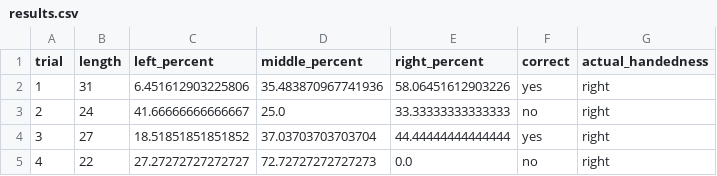
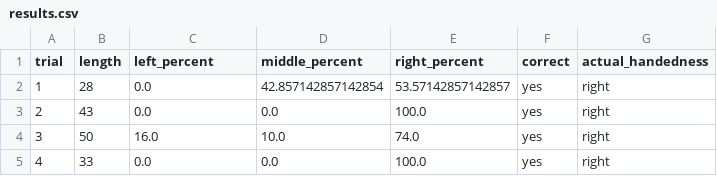
Before and after one commit to GatorEthics/QAZPLM, a CSV file: src/results.csv, drawn as a sheet.

```diff
--- a/src/results.csv
+++ b/src/results.csv
@@ -1,5 +1,5 @@
 trial,length,left_percent,middle_percent,right_percent,correct,actual_handedness
-1,31,6.451612903225806,35.483870967741936,58.06451612903226,yes,right
-2,24,41.66666666666667,25.0,33.33333333333333,no,right
-3,27,18.51851851851852,37.03703703703704,44.44444444444444,yes,right
-4,22,27.27272727272727,72.72727272727273,0.0,no,right
+1,28,0.0,42.857142857142854,53.57142857142857,yes,right
+2,43,0.0,0.0,100.0,yes,right
+3,50,16.0,10.0,74.0,yes,right
+4,33,0.0,0.0,100.0,yes,right
```
Also changed, not shown: 1 other file.
